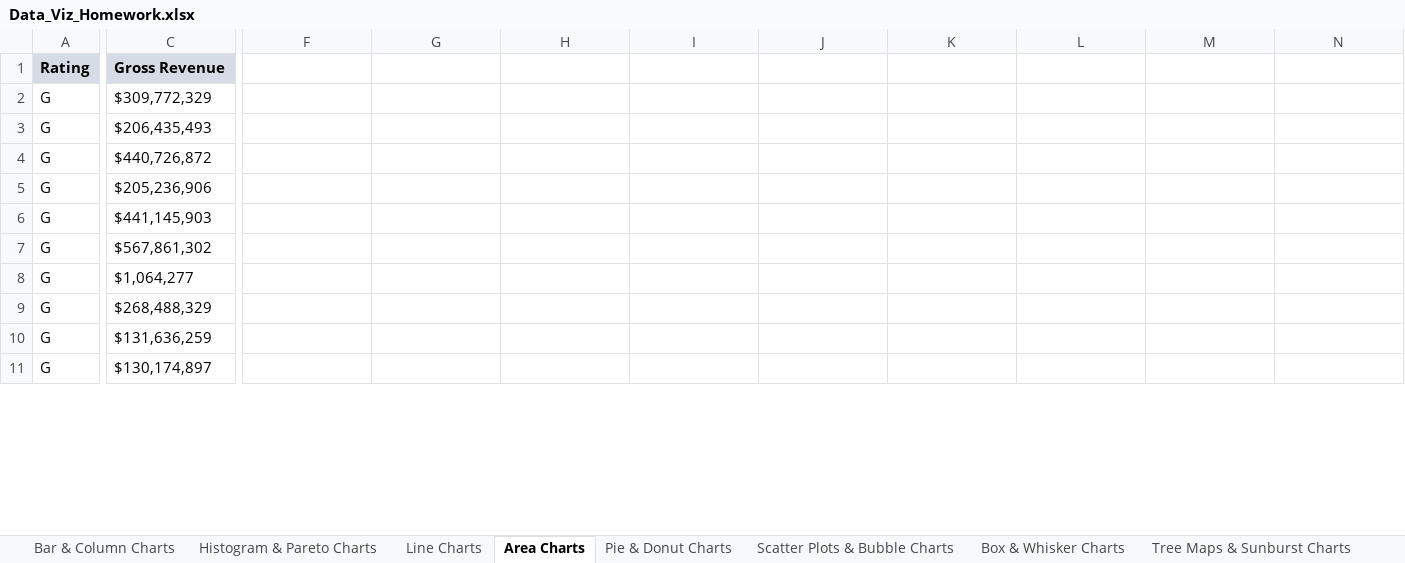
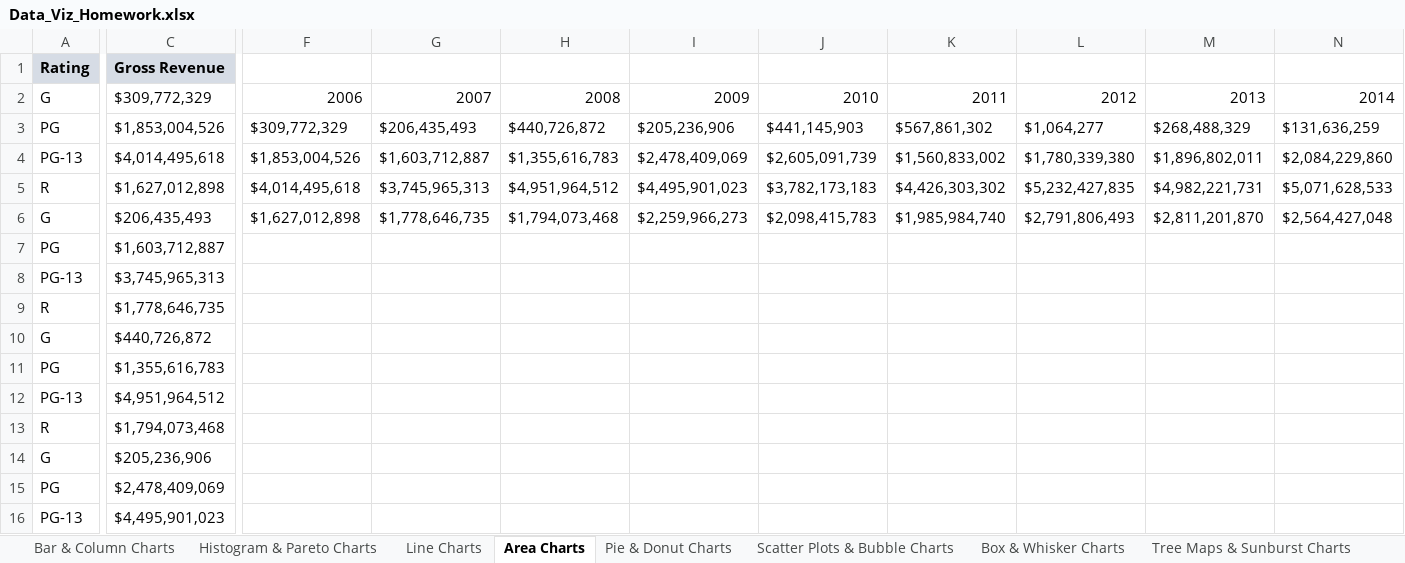
Before and after one commit to jorgeluissoto/Maven_Analytics_course, an Excel workbook: DataViz Homework Workbooks/Data_Viz_Homework.xlsx, sheet Area Charts, drawn as a sheet; only a part is shown, gaps mark what is left out; the shorter side is filled out with more unchanged rows; values as stored, in another font and other column widths than the file's, no borders; charts and pictures not drawn; addresses are those after the commit; rows hold the shown columns only; the diff covers the shown part only; the diff names each change by its address in the sheet, - before the commit and + after, or states it on an @@ line.

```diff
--- a/DataViz Homework Workbooks/Data_Viz_Homework.xlsx (sheet Area Charts)
+++ b/DataViz Homework Workbooks/Data_Viz_Homework.xlsx (sheet Area Charts)
-F2: (empty)
+F2: 2006
-G2: (empty)
+G2: 2007
-H2: (empty)
+H2: 2008
-I2: (empty)
+I2: 2009
-J2: (empty)
+J2: 2010
-K2: (empty)
+K2: 2011
-L2: (empty)
+L2: 2012
-M2: (empty)
+M2: 2013
-N2: (empty)
+N2: 2014
+row 3: PG | $1,853,004,526 | $309,772,329 | $206,435,493 | $440,726,872 | $205,236,906 | $441,145,903 | $567,861,302 | $1,064,277 | $268,488,329 | $131,636,259
+row 4: PG-13 | $4,014,495,618 | $1,853,004,526 | $1,603,712,887 | $1,355,616,783 | $2,478,409,069 | $2,605,091,739 | $1,560,833,002 | $1,780,339,380 | $1,896,802,011 | $2,084,229,860
+row 5: R | $1,627,012,898 | $4,014,495,618 | $3,745,965,313 | $4,951,964,512 | $4,495,901,023 | $3,782,173,183 | $4,426,303,302 | $5,232,427,835 | $4,982,221,731 | $5,071,628,533
-F6: (empty)
+F6: $1,627,012,898
-G6: (empty)
+G6: $1,778,646,735
-H6: (empty)
+H6: $1,794,073,468
-I6: (empty)
+I6: $2,259,966,273
-J6: (empty)
+J6: $2,098,415,783
-K6: (empty)
+K6: $1,985,984,740
-L6: (empty)
+L6: $2,791,806,493
-M6: (empty)
+M6: $2,811,201,870
-N6: (empty)
+N6: $2,564,427,048
@@ row 13 moved to row 7: PG @@
@@ row 23 moved to row 8: PG-13 @@
@@ row 33 moved to row 9: R @@
@@ row 14 moved to row 11: PG @@
@@ row 24 moved to row 12: PG-13 @@
@@ row 34 moved to row 13: R @@
@@ row 25 moved to row 16: PG-13 @@
```
Also changed, not shown: 3 removed rows, 16 moved rows and 3 edited cells elsewhere in this sheet, charts or pictures, DataViz Demo Workbooks/Data_Visualization_Exercises.xlsx, 4 other files.
